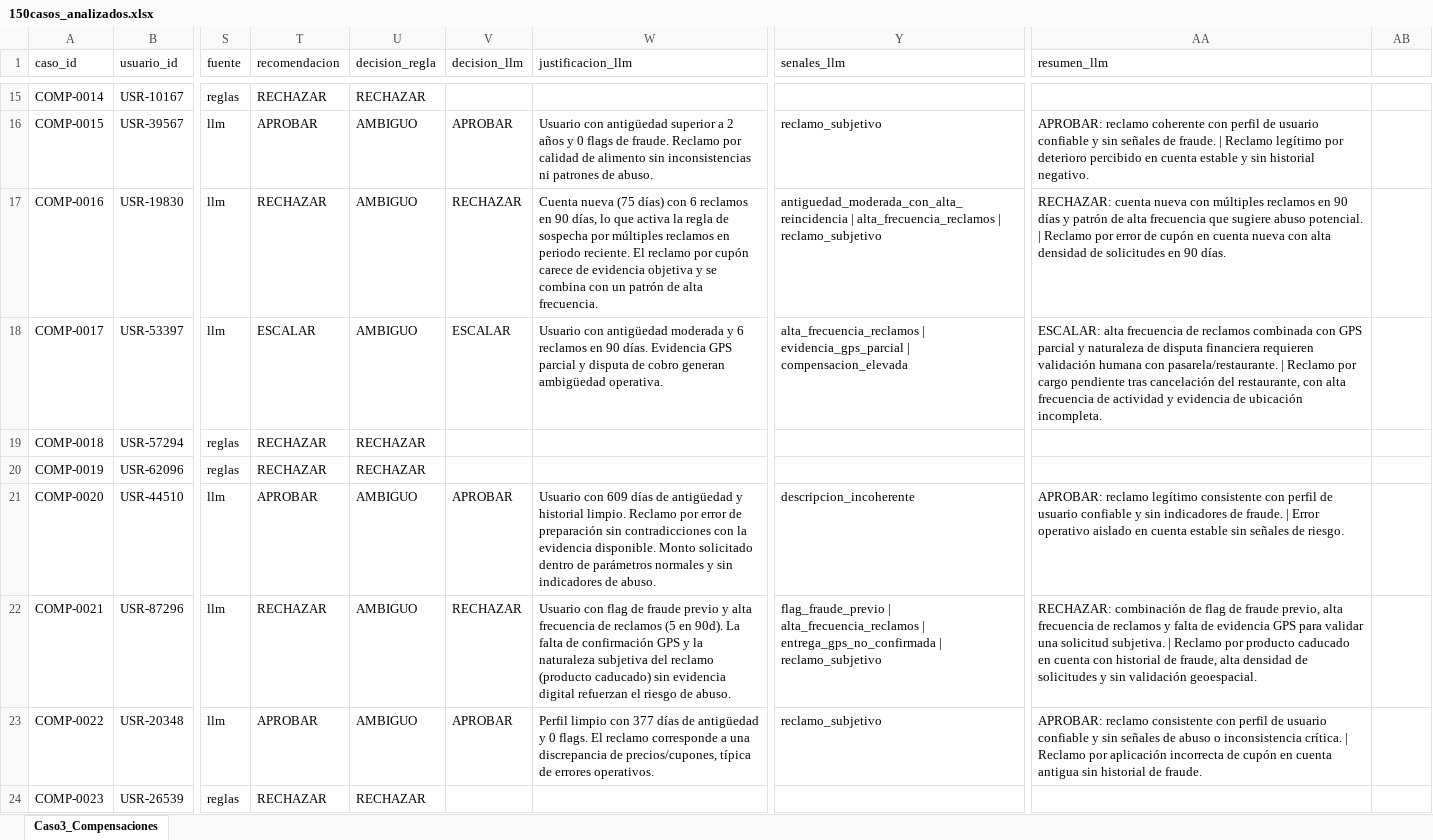
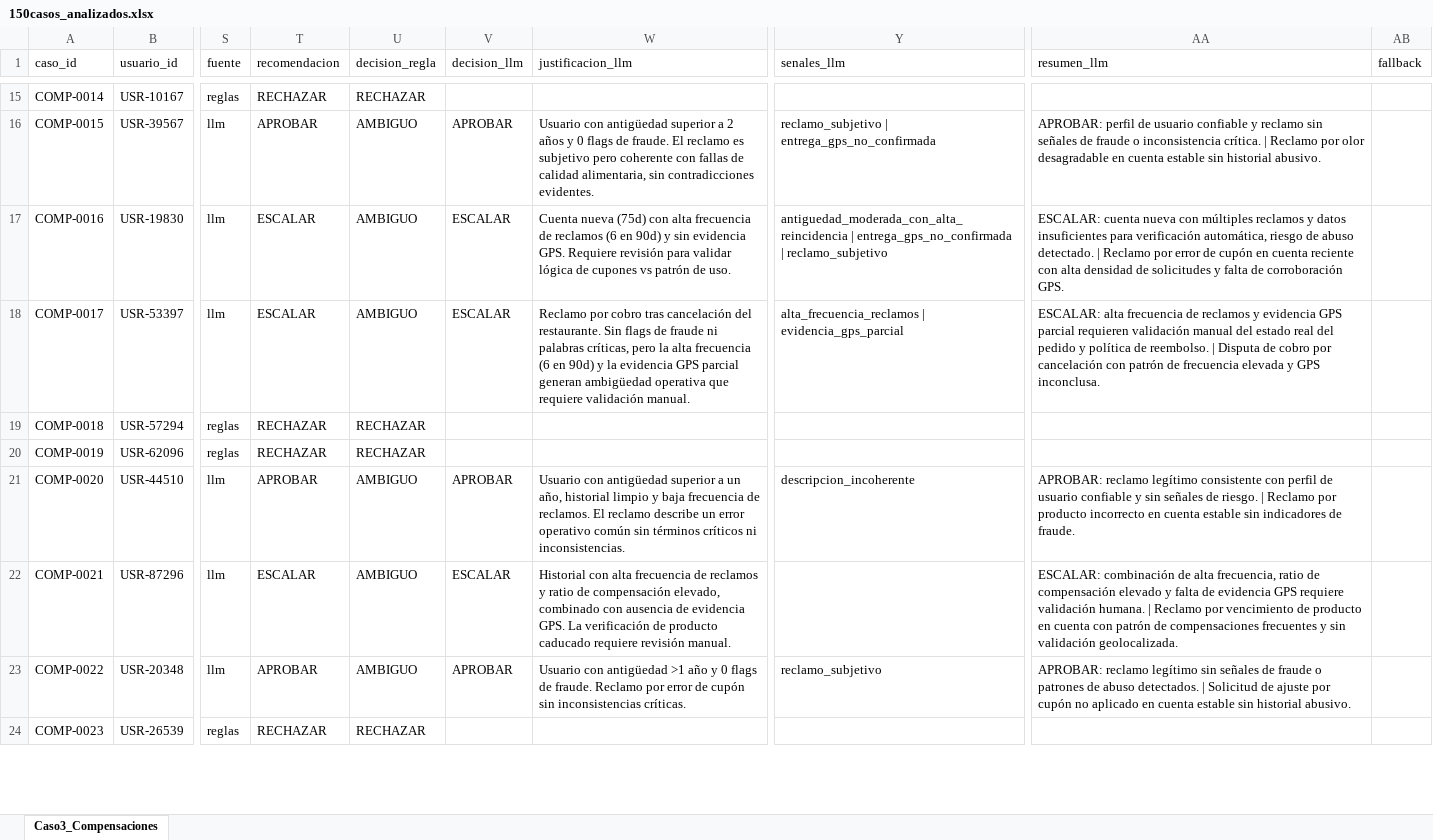
Before and after one commit to fabro-08/challenge_agente_fraude, an Excel workbook: data/150casos_analizados.xlsx, sheet Caso3_Compensaciones, drawn as a sheet; only a part is shown, gaps mark what is left out; values as stored, in another font and other column widths than the file's, no borders; the diff covers the shown part only; the diff names each change by its address in the sheet, - before the commit and + after, or states it on an @@ line.

```diff
--- a/data/150casos_analizados.xlsx (sheet Caso3_Compensaciones)
+++ b/data/150casos_analizados.xlsx (sheet Caso3_Compensaciones)
-AB1: (empty)
+AB1: fallback
-W16 (justificacion_llm): …de fraude. Reclamo por calidad de alimento sin inconsistencias ni patrones de abuso.
+W16 (justificacion_llm): …de fraude. El reclamo es subjetivo pero coherente con fallas de calidad alimentaria, sin contradicciones evidentes.
-Y16 (senales_llm): reclamo_subjetivo
+Y16 (senales_llm): reclamo_subjetivo | entrega_gps_no_confirmada
-AA16 (resumen_llm): APROBAR: reclamo coherente con perfil de usuario confiable y sin señales de fraude. | Reclamo legítimo por deterioro percibido en cuenta estable y sin historial negativo.
+AA16 (resumen_llm): APROBAR: perfil de usuario confiable y reclamo sin señales de fraude o inconsistencia crítica. | Reclamo por olor desagradable en cuenta estable sin historial abusivo.
-T17 (recomendacion): RECHAZAR
+T17 (recomendacion): ESCALAR
-V17 (decision_llm): RECHAZAR
+V17 (decision_llm): ESCALAR
-W17 (justificacion_llm): Cuenta nueva (75 días) con 6 reclamos en 90 días, lo que activa la regla de sospecha por múltiples reclamos en periodo reciente. El reclamo por cupón carece de evidencia objetiva y se combina con un patrón de alta frecuencia.
+W17 (justificacion_llm): Cuenta nueva (75d) con alta frecuencia de reclamos (6 en 90d) y sin evidencia GPS. Requiere revisión para validar lógica de cupones vs patrón de uso.
-Y17 (senales_llm): antiguedad_moderada_con_alta_reincidencia | alta_frecuencia_reclamos | reclamo_subjetivo
+Y17 (senales_llm): antiguedad_moderada_con_alta_reincidencia | entrega_gps_no_confirmada | reclamo_subjetivo
-AA17 (resumen_llm): RECHAZAR: cuenta nueva con múltiples reclamos en 90 días y patrón de alta frecuencia que sugiere abuso potencial. | Reclamo por error de cupón en cuenta nueva con alta densidad de solicitudes en 90 días.
+AA17 (resumen_llm): ESCALAR: cuenta nueva con múltiples reclamos y datos insuficientes para verificación automática, riesgo de abuso detectado. | Reclamo por error de cupón en cuenta reciente con alta densidad de solicitudes y falta de corroboración GPS.
-W18 (justificacion_llm): Usuario con antigüedad moderada y 6 reclamos en 90 días. Evidencia GPS parcial y disputa de cobro generan ambigüedad operativa.
+W18 (justificacion_llm): Reclamo por cobro tras cancelación del restaurante. Sin flags de fraude ni palabras críticas, pero la alta frecuencia (6 en 90d) y la evidencia GPS parcial generan ambigüedad operativa que requiere validación manual.
-Y18 (senales_llm): …| evidencia_gps_parcial | compensacion_elevada
+Y18 (senales_llm): …| evidencia_gps_parcial
-AA18 (resumen_llm): …de reclamos combinada con GPS parcial y naturaleza de disputa financiera requieren validación humana con pasarela/restaurante. | Reclamo por cargo pendiente tras cancelación del restaurante, con alta frecuencia de actividad y evidencia de ubicación incompleta.
+AA18 (resumen_llm): …de reclamos y evidencia GPS parcial requieren validación manual del estado real del pedido y política de reembolso. | Disputa de cobro por cancelación con patrón de frecuencia elevada y GPS inconclusa.
-W21 (justificacion_llm): Usuario con 609 días de antigüedad y historial limpio. Reclamo por error de preparación sin contradicciones con la evidencia disponible. Monto solicitado dentro de parámetros normales y sin indicadores de abuso.
+W21 (justificacion_llm): Usuario con antigüedad superior a un año, historial limpio y baja frecuencia de reclamos. El reclamo describe un error operativo común sin términos críticos ni inconsistencias.
-AA21 (resumen_llm): …y sin indicadores de fraude. | Error operativo aislado en cuenta estable sin señales de riesgo.
+AA21 (resumen_llm): …y sin señales de riesgo. | Reclamo por producto incorrecto en cuenta estable sin indicadores de fraude.
-T22 (recomendacion): RECHAZAR
+T22 (recomendacion): ESCALAR
-V22 (decision_llm): RECHAZAR
+V22 (decision_llm): ESCALAR
-W22 (justificacion_llm): Usuario con flag de fraude previo y alta frecuencia de reclamos (5 en 90d). La falta de confirmación GPS y la naturaleza subjetiva del reclamo (producto caducado) sin evidencia digital refuerzan el riesgo de abuso.
+W22 (justificacion_llm): Historial con alta frecuencia de reclamos y ratio de compensación elevado, combinado con ausencia de evidencia GPS. La verificación de producto caducado requiere revisión manual.
-Y22 (senales_llm): flag_fraude_previo | alta_frecuencia_reclamos | entrega_gps_no_confirmada | reclamo_subjetivo
+Y22 (senales_llm): (empty)
-AA22 (resumen_llm): RECHAZAR: combinación de flag de fraude previo, alta frecuencia de reclamos y falta de evidencia GPS para validar una solicitud subjetiva. | Reclamo por producto caducado en cuenta con historial de fraude, alta densidad de solicitudes y sin validación geoespacial.
+AA22 (resumen_llm): ESCALAR: combinación de alta frecuencia, ratio de compensación elevado y falta de evidencia GPS requiere validación humana. | Reclamo por vencimiento de producto en cuenta con patrón de compensaciones frecuentes y sin validación geolocalizada.
-W23 (justificacion_llm): Perfil limpio con 377 días de antigüedad y 0 flags. El reclamo corresponde a una discrepancia de precios/cupones, típica de errores operativos.
+W23 (justificacion_llm): Usuario con antigüedad >1 año y 0 flags de fraude. Reclamo por error de cupón sin inconsistencias críticas.
-AA23 (resumen_llm): APROBAR: reclamo consistente con perfil de usuario confiable y sin señales de abuso o inconsistencia crítica. | Reclamo por aplicación incorrecta de cupón en cuenta antigua sin historial de fraude.
+AA23 (resumen_llm): APROBAR: reclamo legítimo sin señales de fraude o patrones de abuso detectados. | Solicitud de ajuste por cupón no aplicado en cuenta estable sin historial abusivo.
```
Also changed, not shown: 244 edited cells elsewhere in this sheet, 12 other files.
